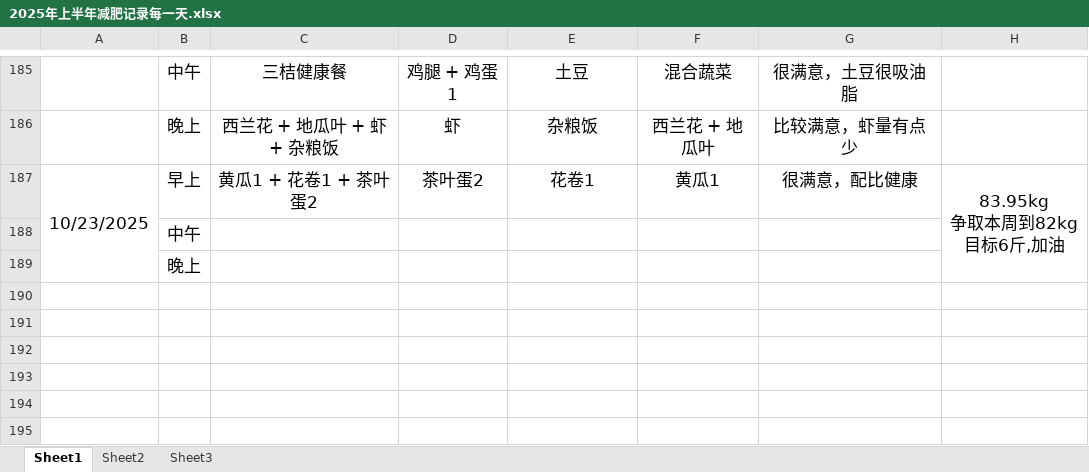
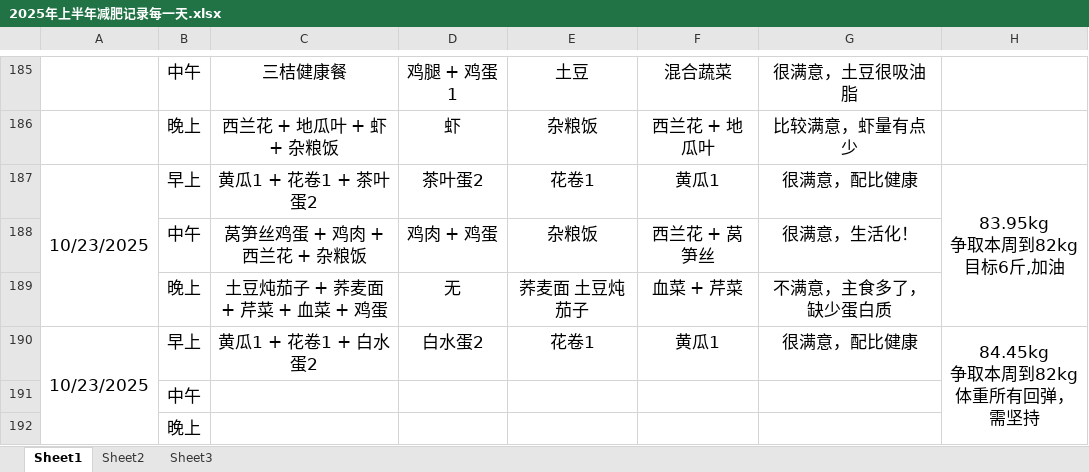
Before and after one commit to haolipeng/study_cloud_security_public, an Excel workbook: 2025年上半年减肥记录每一天.xlsx, sheet Sheet1, drawn as a sheet; only a part is shown, gaps mark what is left out; values as stored, in another font and other column widths than the file's, no borders; removed rows and columns are numbered as before the commit, all else as after; ↵ is a line break in a cell; the diff names each change by its address in the sheet, - before the commit and + after, or states it on an @@ line.

Commit message:
记录每日饮食

```diff
--- a/2025年上半年减肥记录每一天.xlsx (sheet Sheet1)
+++ b/2025年上半年减肥记录每一天.xlsx (sheet Sheet1)
-A187:A189 merged
+A187:A189 merged
-H187:H189 merged
+H187:H189 merged
+row 188:  | 中午 | 莴笋丝鸡蛋 + 鸡肉 + ↵ 西兰花 + 杂粮饭 | 鸡肉 + 鸡蛋 | 杂粮饭 | 西兰花 + 莴笋丝 | 很满意，生活化！
+row 189:  | 晚上 | 土豆炖茄子 + 荞麦面 + 芹菜 + 血菜 + 鸡蛋 | 无 | 荞麦面 土豆炖茄子 | 血菜 + 芹菜 | 不满意，主食多了，缺少蛋白质
+row 190: 10/23/2025 | 早上 | 黄瓜1 + 花卷1 + 白水蛋2 | 白水蛋2 | 花卷1 | 黄瓜1 | 很满意，配比健康 | 84.45kg ↵ 争取本周到82kg ↵ 体重所有回弹，需坚持
```
